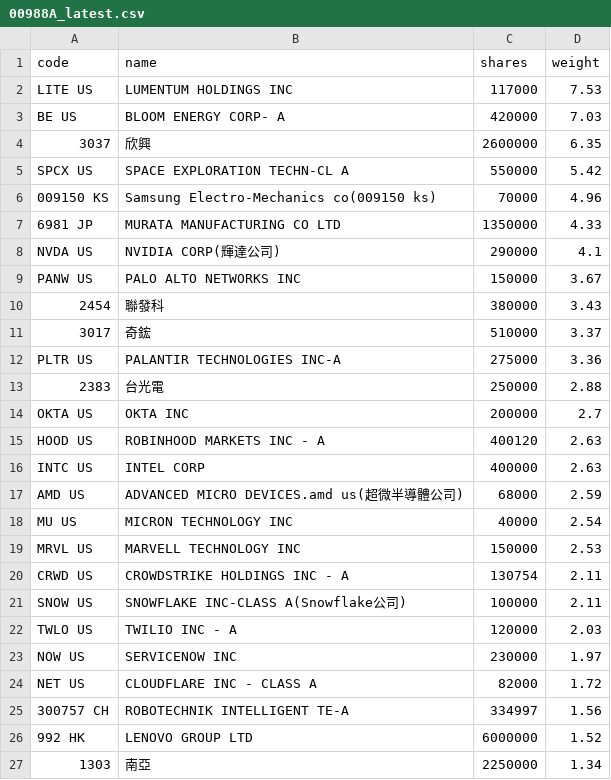
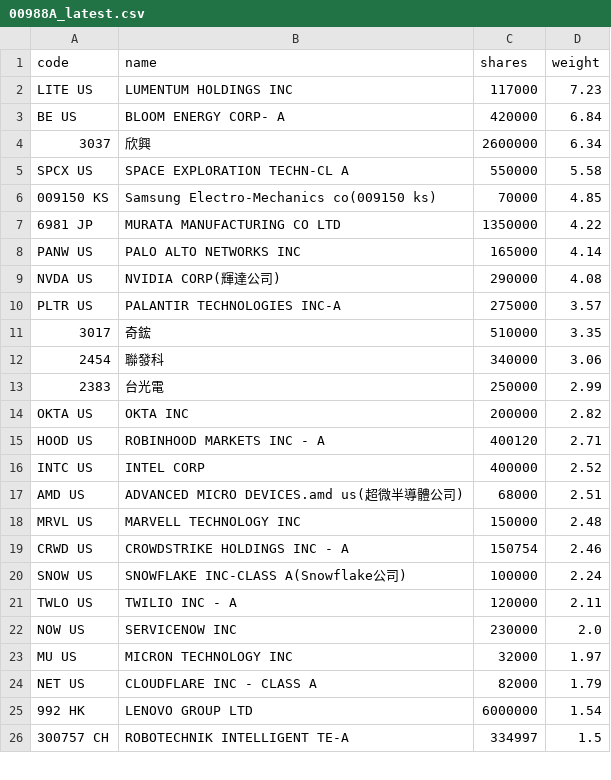
Before and after one commit to 4ru1013/united-etf-00988a-portfolio, a CSV file: data/out/00988A_latest.csv, drawn as a sheet; only a part is shown; the diff covers the shown part only.

```diff
--- a/data/out/00988A_latest.csv
+++ b/data/out/00988A_latest.csv
@@ -1,27 +1,26 @@
 code,name,shares,weight
-LITE US,LUMENTUM HOLDINGS INC,117000,7.53
-BE US,BLOOM ENERGY CORP- A,420000,7.03
-3037,欣興,2600000,6.35
-SPCX US,SPACE EXPLORATION TECHN-CL A,550000,5.42
-009150 KS,Samsung Electro-Mechanics co(009150 ks),70000,4.96
-6981 JP,MURATA MANUFACTURING CO LTD,1350000,4.33
-NVDA US,NVIDIA CORP(輝達公司),290000,4.1
-PANW US,PALO ALTO NETWORKS INC,150000,3.67
-2454,聯發科,380000,3.43
-3017,奇鋐,510000,3.37
-PLTR US,PALANTIR TECHNOLOGIES INC-A,275000,3.36
-2383,台光電,250000,2.88
-OKTA US,OKTA INC,200000,2.7
-HOOD US,ROBINHOOD MARKETS INC - A,400120,2.63
-INTC US,INTEL CORP,400000,2.63
-AMD US,ADVANCED MICRO DEVICES.amd us(超微半導體公司),68000,2.59
-MU US,MICRON TECHNOLOGY INC,40000,2.54
-MRVL US,MARVELL TECHNOLOGY INC,150000,2.53
-CRWD US,CROWDSTRIKE HOLDINGS INC - A,130754,2.11
-SNOW US,SNOWFLAKE INC-CLASS A(Snowflake公司),100000,2.11
-TWLO US,TWILIO INC - A,120000,2.03
-NOW US,SERVICENOW INC,230000,1.97
-NET US,CLOUDFLARE INC - CLASS A,82000,1.72
-300757 CH,ROBOTECHNIK INTELLIGENT TE-A,334997,1.56
-992 HK,LENOVO GROUP LTD,6000000,1.52
-1303,南亞,2250000,1.34
+LITE US,LUMENTUM HOLDINGS INC,117000,7.23
+BE US,BLOOM ENERGY CORP- A,420000,6.84
+3037,欣興,2600000,6.34
+SPCX US,SPACE EXPLORATION TECHN-CL A,550000,5.58
+009150 KS,Samsung Electro-Mechanics co(009150 ks),70000,4.85
+6981 JP,MURATA MANUFACTURING CO LTD,1350000,4.22
+PANW US,PALO ALTO NETWORKS INC,165000,4.14
+NVDA US,NVIDIA CORP(輝達公司),290000,4.08
+PLTR US,PALANTIR TECHNOLOGIES INC-A,275000,3.57
+3017,奇鋐,510000,3.35
+2454,聯發科,340000,3.06
+2383,台光電,250000,2.99
+OKTA US,OKTA INC,200000,2.82
+HOOD US,ROBINHOOD MARKETS INC - A,400120,2.71
+INTC US,INTEL CORP,400000,2.52
+AMD US,ADVANCED MICRO DEVICES.amd us(超微半導體公司),68000,2.51
+MRVL US,MARVELL TECHNOLOGY INC,150000,2.48
+CRWD US,CROWDSTRIKE HOLDINGS INC - A,150754,2.46
+SNOW US,SNOWFLAKE INC-CLASS A(Snowflake公司),100000,2.24
+TWLO US,TWILIO INC - A,120000,2.11
+NOW US,SERVICENOW INC,230000,2.0
+MU US,MICRON TECHNOLOGY INC,32000,1.97
+NET US,CLOUDFLARE INC - CLASS A,82000,1.79
+992 HK,LENOVO GROUP LTD,6000000,1.54
+300757 CH,ROBOTECHNIK INTELLIGENT TE-A,334997,1.5
```
Also changed, not shown: 2 added rows, 1 removed row and 7 edited cells elsewhere in this file, data/out/holdings/00988A_latest.csv, 4 other files.
